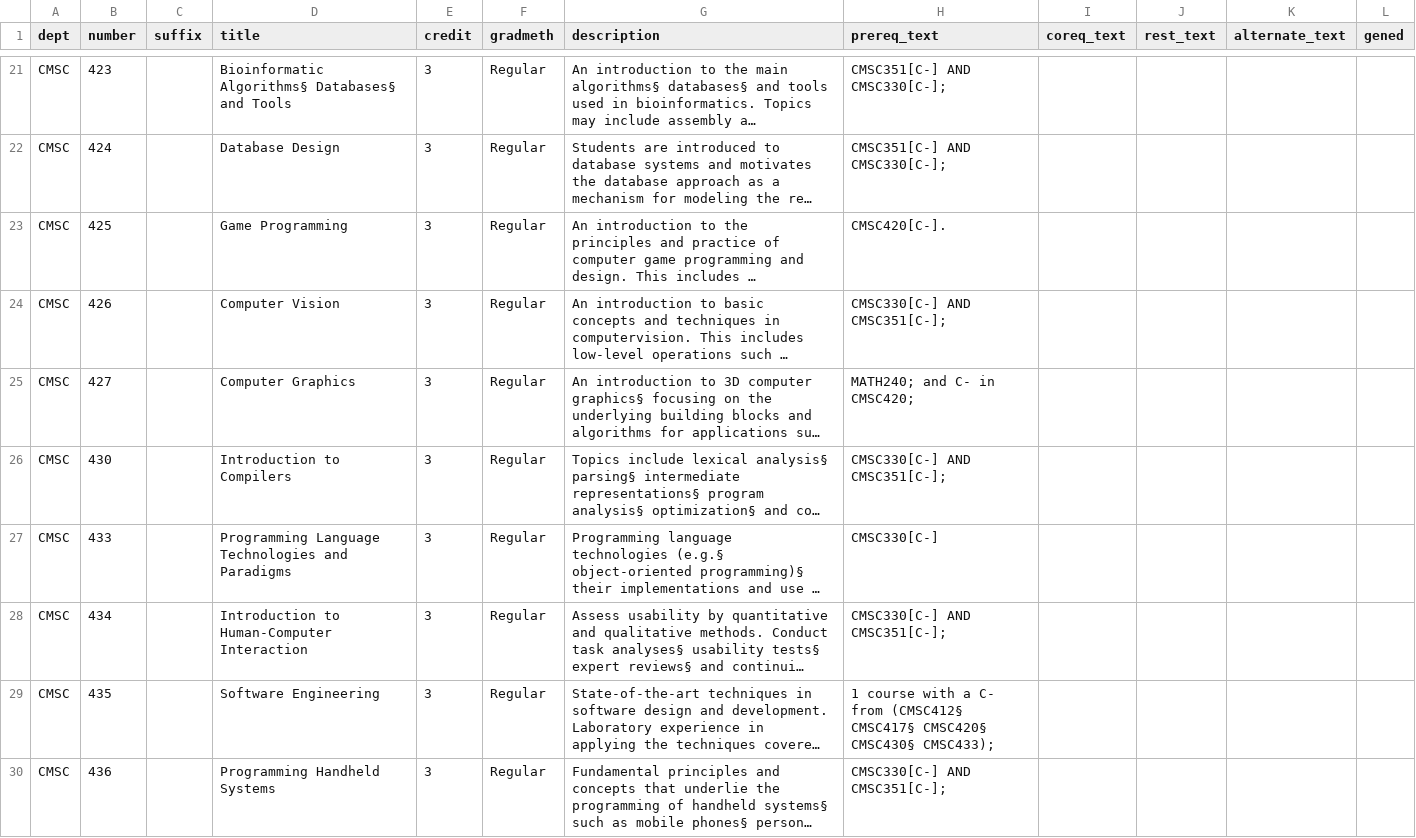
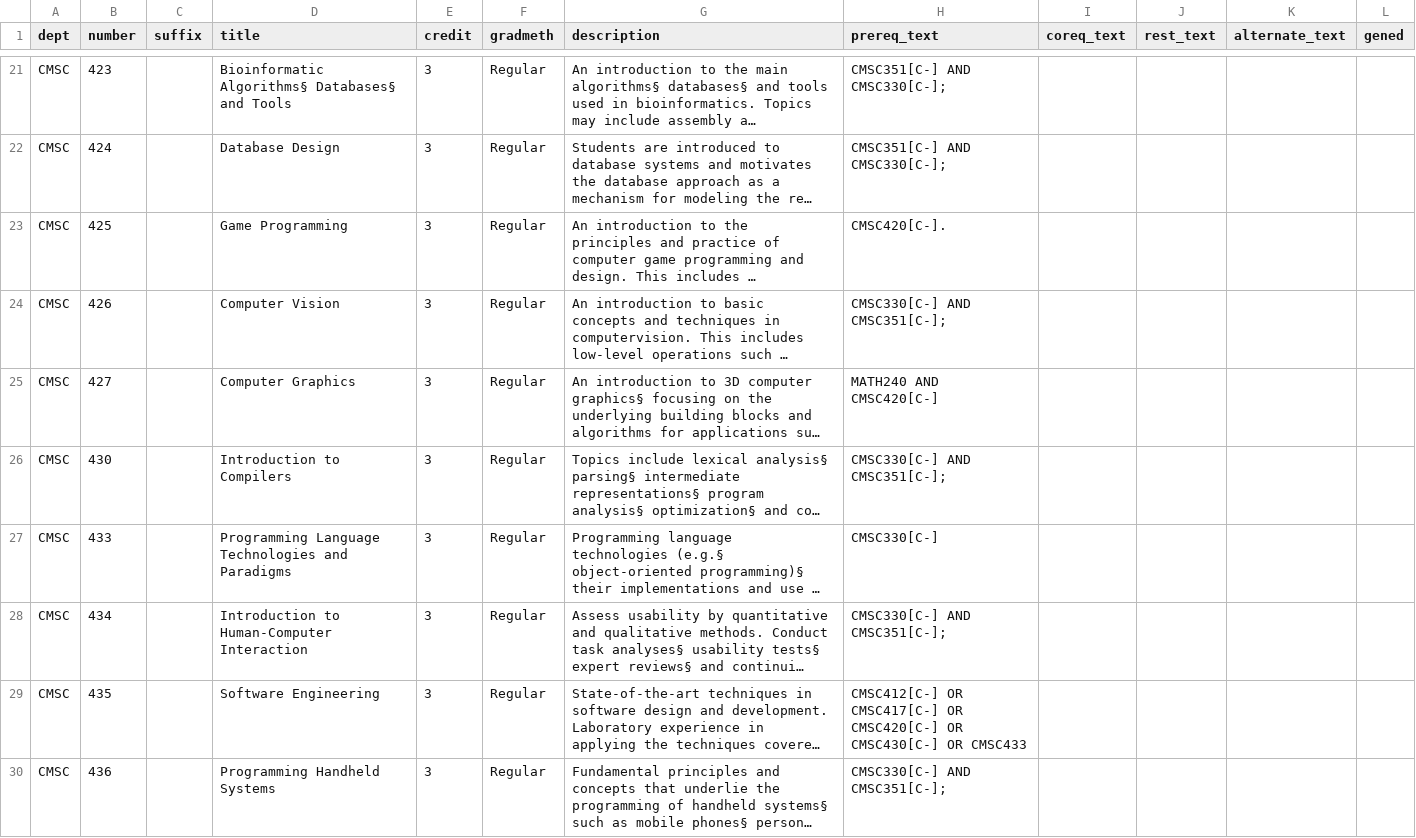
Before and after one commit to bitcamp2019zmj-2/2019-project, a CSV file: classes-CMSC.csv, drawn as a sheet; only a part is shown, gaps mark what is left out; long unchanged cells end in …; the diff covers the shown part only; the diff names each change by its address in the sheet, - before the commit and + after, or states it on an @@ line.

Commit message:
bicycle

```diff
--- a/classes-CMSC.csv
+++ b/classes-CMSC.csv
-H25 (prereq_text): MATH240; and C- in CMSC420;
+H25 (prereq_text): MATH240 AND CMSC420[C-]
-H29 (prereq_text): 1 course with a C- from (CMSC412§ CMSC417§ CMSC420§ CMSC430§ CMSC433);
+H29 (prereq_text): CMSC412[C-] OR CMSC417[C-] OR CMSC420[C-] OR CMSC430[C-] OR CMSC433
```
Also changed, not shown: 6 edited cells elsewhere in this file.
